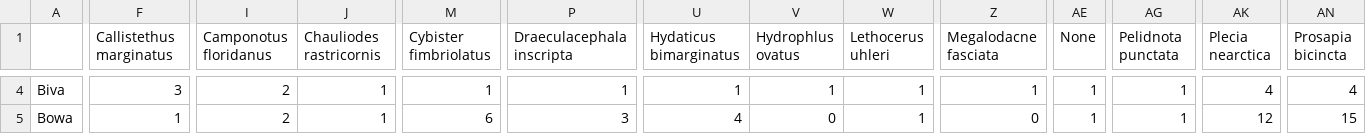
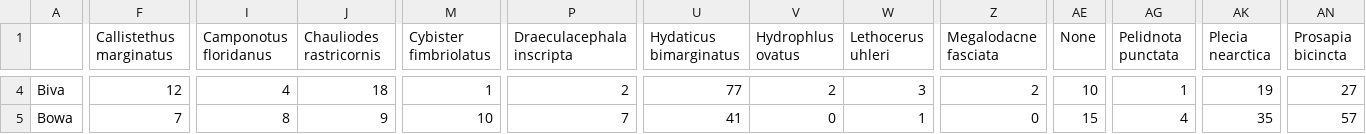
Before and after one commit to Redfish303/Urbanization, a CSV file: data/communitymatrixSite.csv, drawn as a sheet; only a part is shown, gaps mark what is left out; the diff covers the shown part only; the diff names each change by its address in the sheet, - before the commit and + after, or states it on an @@ line.

```diff
--- a/data/communitymatrixSite.csv
+++ b/data/communitymatrixSite.csv
-F4 (Callistethus marginatus): 3
+F4 (Callistethus marginatus): 12
-I4 (Camponotus floridanus): 2
+I4 (Camponotus floridanus): 4
-J4 (Chauliodes rastricornis): 1
+J4 (Chauliodes rastricornis): 18
-P4 (Draeculacephala inscripta): 1
+P4 (Draeculacephala inscripta): 2
-U4 (Hydaticus bimarginatus): 1
+U4 (Hydaticus bimarginatus): 77
-V4 (Hydrophlus ovatus): 1
+V4 (Hydrophlus ovatus): 2
-W4 (Lethocerus uhleri): 1
+W4 (Lethocerus uhleri): 3
-Z4 (Megalodacne fasciata): 1
+Z4 (Megalodacne fasciata): 2
-AE4 (None): 1
+AE4 (None): 10
-AK4 (Plecia nearctica): 4
+AK4 (Plecia nearctica): 19
-AN4 (Prosapia bicincta): 4
+AN4 (Prosapia bicincta): 27
-F5 (Callistethus marginatus): 1
+F5 (Callistethus marginatus): 7
-I5 (Camponotus floridanus): 2
+I5 (Camponotus floridanus): 8
-J5 (Chauliodes rastricornis): 1
+J5 (Chauliodes rastricornis): 9
-M5 (Cybister fimbriolatus): 6
+M5 (Cybister fimbriolatus): 10
-P5 (Draeculacephala inscripta): 3
+P5 (Draeculacephala inscripta): 7
-U5 (Hydaticus bimarginatus): 4
+U5 (Hydaticus bimarginatus): 41
-AE5 (None): 1
+AE5 (None): 15
-AG5 (Pelidnota punctata): 1
+AG5 (Pelidnota punctata): 4
-AK5 (Plecia nearctica): 12
+AK5 (Plecia nearctica): 35
-AN5 (Prosapia bicincta): 15
+AN5 (Prosapia bicincta): 57
```
Also changed, not shown: 106 edited cells elsewhere in this file, data/cleanData.csv, data/communitymatrixDate.csv, 4 other files.
